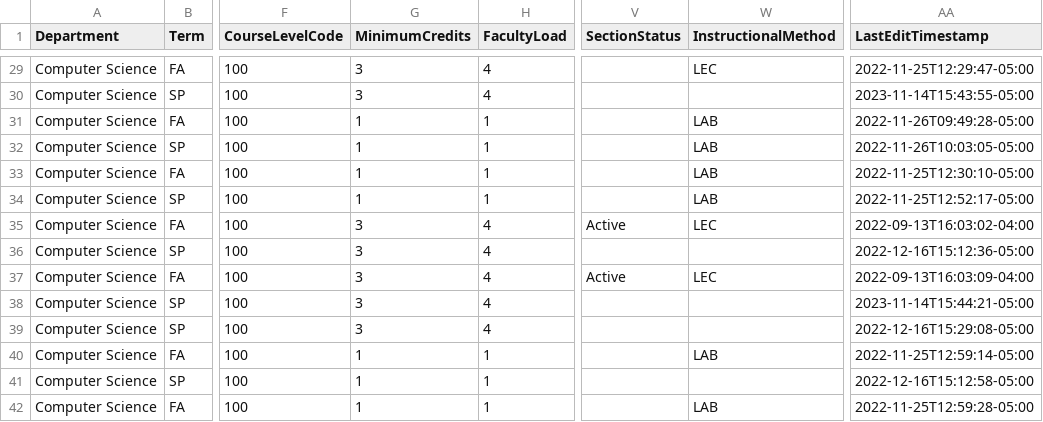
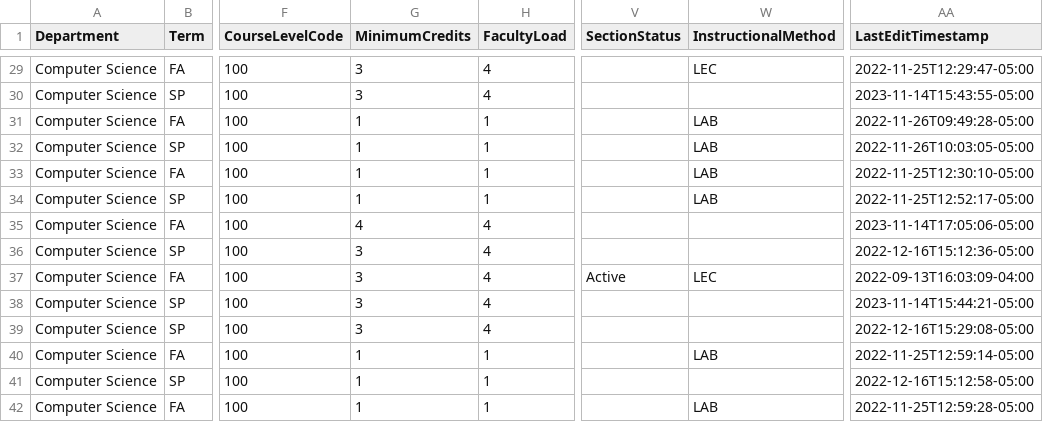
Before and after one commit to kvlinden/kvlinden.github.io, a CSV file: data/full_schedule_2024.csv, drawn as a sheet; only a part is shown, gaps mark what is left out; the diff covers the shown part only; the diff names each change by its address in the sheet, - before the commit and + after, or states it on an @@ line.

```diff
--- a/data/full_schedule_2024.csv
+++ b/data/full_schedule_2024.csv
-G35 (MinimumCredits): 3
+G35 (MinimumCredits): 4
-V35 (SectionStatus): Active
+V35 (SectionStatus): (empty)
-W35 (InstructionalMethod): LEC
+W35 (InstructionalMethod): (empty)
-AA35 (LastEditTimestamp): 2022-09-13T16:03:02-04:00
+AA35 (LastEditTimestamp): 2023-11-14T17:05:06-05:00
```
Also changed, not shown: 3 added rows, 4 removed rows and 24 edited cells elsewhere in this file.
